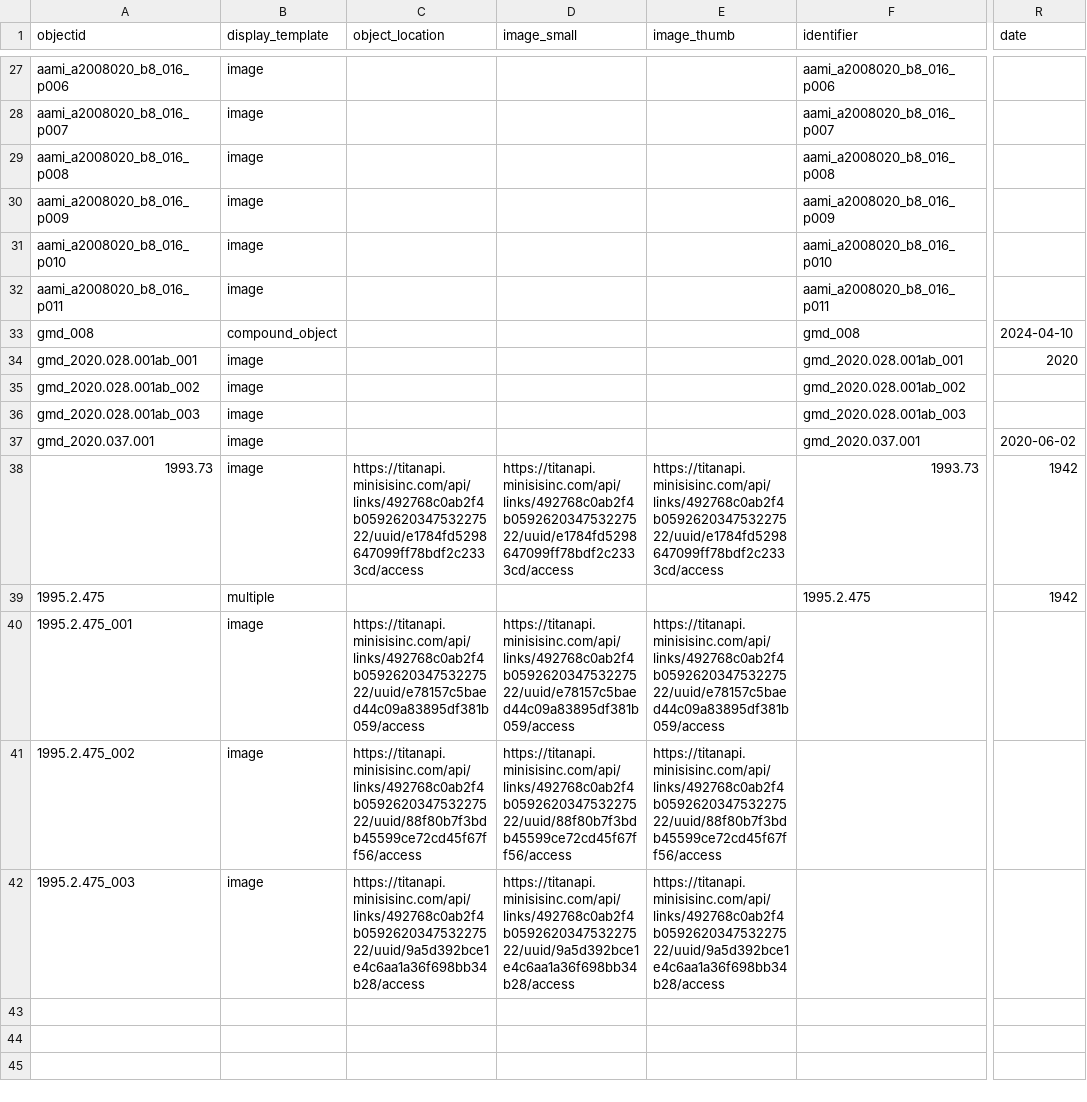
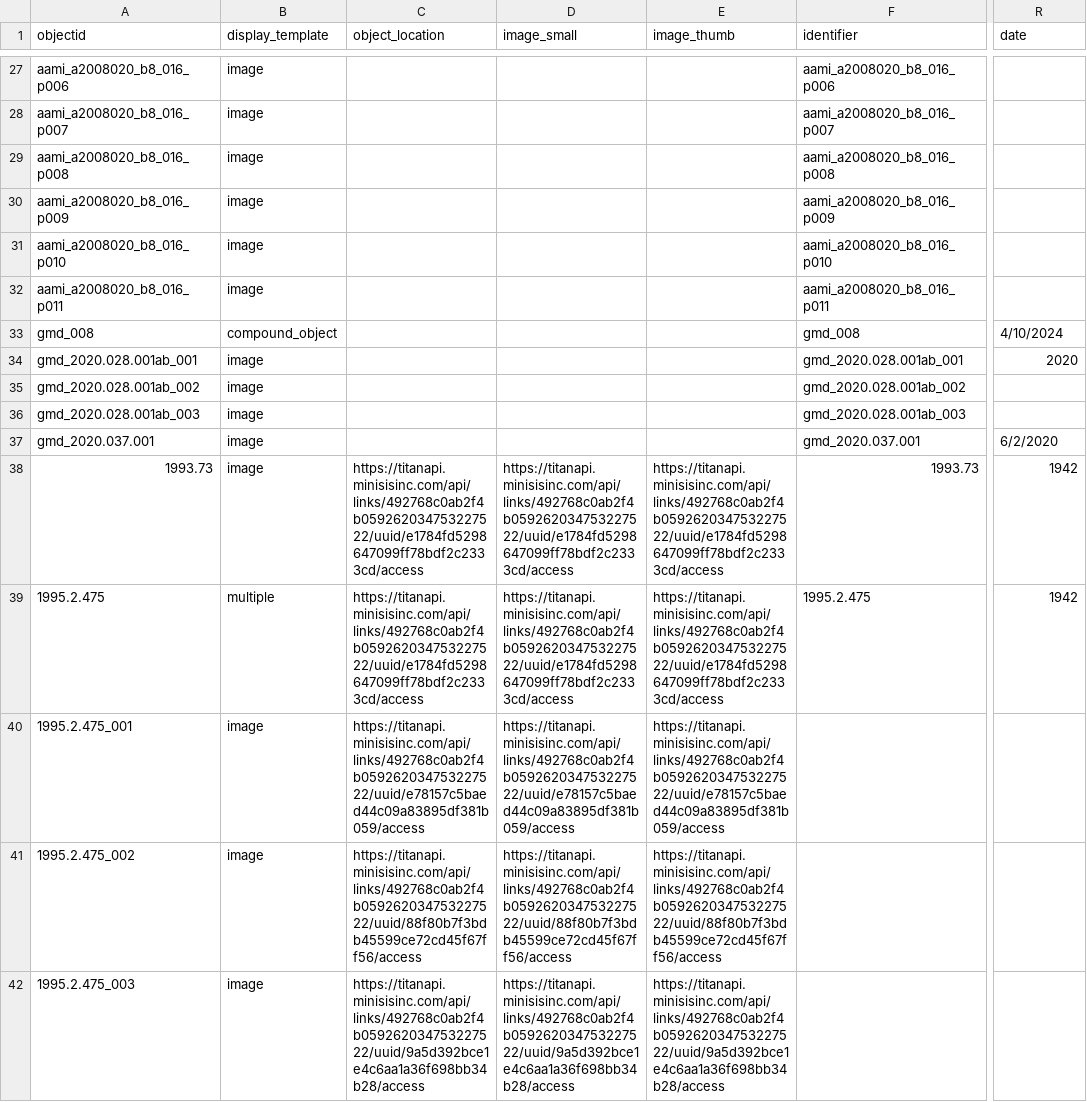
Before and after one commit to lsulli12/abvi-single-site-csv-test, a CSV file: _data/abvi-single-site.csv, drawn as a sheet; only a part is shown, gaps mark what is left out; the diff names each change by its address in the sheet, - before the commit and + after, or states it on an @@ line.

Commit message:
shsi links added to sm and th fields

```diff
--- a/_data/abvi-single-site.csv
+++ b/_data/abvi-single-site.csv
-R33 (date): 2024-04-10
+R33 (date): 4/10/2024
-R37 (date): 2020-06-02
+R37 (date): 6/2/2020
-C39 (object_location): (empty)
+C39 (object_location): https://titanapi.minisisinc.com/api/links/492768c0ab2f4b059262034753227522/uuid/e1784fd5298647099ff78bdf2c2333cd/access
-D39 (image_small): (empty)
+D39 (image_small): https://titanapi.minisisinc.com/api/links/492768c0ab2f4b059262034753227522/uuid/e1784fd5298647099ff78bdf2c2333cd/access
-E39 (image_thumb): (empty)
+E39 (image_thumb): https://titanapi.minisisinc.com/api/links/492768c0ab2f4b059262034753227522/uuid/e1784fd5298647099ff78bdf2c2333cd/access
```
